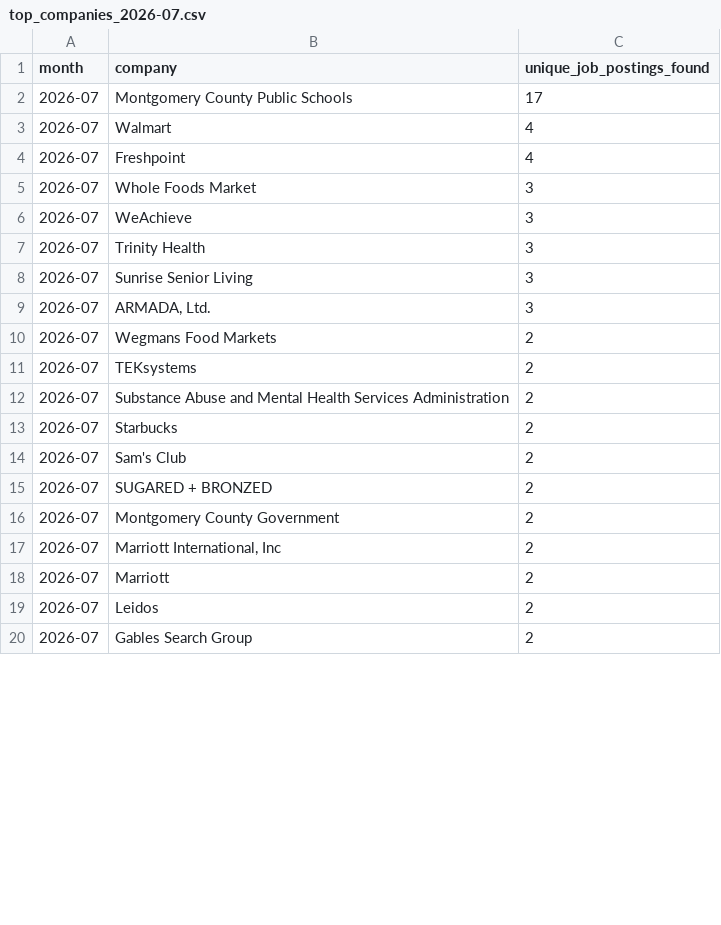
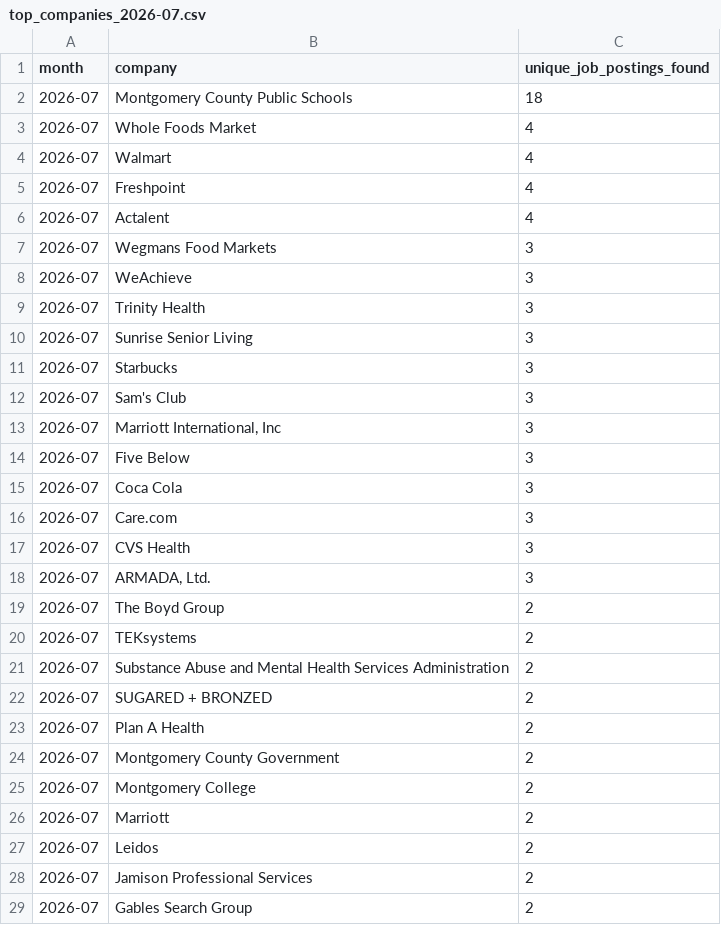
Before and after one commit to themeganerddddddd/MoCo-Hiring-Monitor, a CSV file: outputs/top_companies_2026-07.csv, drawn as a sheet; only a part is shown; the diff covers the shown part only.

```diff
--- a/outputs/top_companies_2026-07.csv
+++ b/outputs/top_companies_2026-07.csv
@@ -1,6 +1,8 @@
 month,company,unique_job_postings_found
-2026-07,Montgomery County Public Schools,17
+2026-07,Montgomery County Public Schools,18
+2026-07,Whole Foods Market,4
 2026-07,Walmart,4
 2026-07,Freshpoint,4
-2026-07,Whole Foods Market,3
+2026-07,Actalent,4
+2026-07,Wegmans Food Markets,3
 2026-07,WeAchieve,3
@@ -8,13 +10,20 @@ month,company,unique_job_postings_found
 2026-07,Sunrise Senior Living,3
+2026-07,Starbucks,3
+2026-07,Sam's Club,3
+2026-07,"Marriott International, Inc",3
+2026-07,Five Below,3
+2026-07,Coca Cola,3
+2026-07,Care.com,3
+2026-07,CVS Health,3
 2026-07,"ARMADA, Ltd.",3
-2026-07,Wegmans Food Markets,2
+2026-07,The Boyd Group,2
 2026-07,TEKsystems,2
 2026-07,Substance Abuse and Mental Health Services Administration,2
-2026-07,Starbucks,2
-2026-07,Sam's Club,2
 2026-07,SUGARED + BRONZED,2
+2026-07,Plan A Health,2
 2026-07,Montgomery County Government,2
-2026-07,"Marriott International, Inc",2
+2026-07,Montgomery College,2
 2026-07,Marriott,2
 2026-07,Leidos,2
+2026-07,Jamison Professional Services,2
 2026-07,Gables Search Group,2
```
Also changed, not shown: 9 removed rows and 1 edited cell elsewhere in this file, 11 other files.
